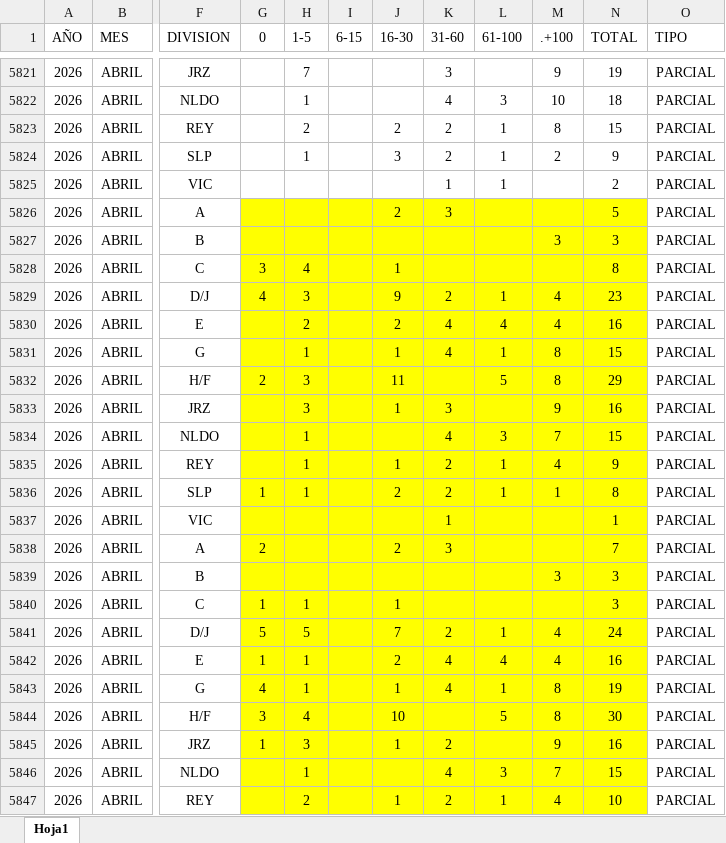
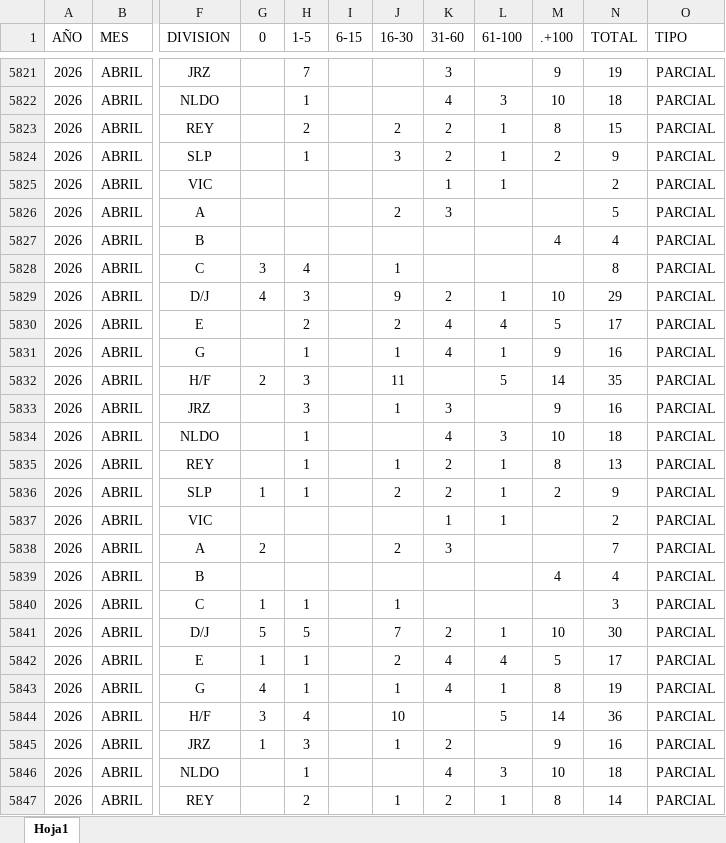
Before and after one commit to EDSALAS15/CARROSTALLERDIARIOYPROMEDIO, an Excel workbook: historialdiariocarrostaller.xlsx, sheet Hoja1, drawn as a sheet; only a part is shown, gaps mark what is left out; values as stored, in another font and other column widths than the file's, no borders; table styles not drawn; the diff covers the shown part only; the diff names each change by its address in the sheet, - before the commit and + after, or states it on an @@ line.

Commit message:
Add files via upload

```diff
--- a/historialdiariocarrostaller.xlsx (sheet Hoja1)
+++ b/historialdiariocarrostaller.xlsx (sheet Hoja1)
-G5826:N5847 fill: #FFFF00
+G5826:N5847 fill: none
-M5827 (.+100): 3
+M5827 (.+100): 4
-N5827 (TOTAL): 3
+N5827 (TOTAL): 4
-M5829 (.+100): 4
+M5829 (.+100): 10
-N5829 (TOTAL): 23
+N5829 (TOTAL): 29
-M5830 (.+100): 4
+M5830 (.+100): 5
-N5830 (TOTAL): 16
+N5830 (TOTAL): 17
-M5831 (.+100): 8
+M5831 (.+100): 9
-N5831 (TOTAL): 15
+N5831 (TOTAL): 16
-M5832 (.+100): 8
+M5832 (.+100): 14
-N5832 (TOTAL): 29
+N5832 (TOTAL): 35
-M5834 (.+100): 7
+M5834 (.+100): 10
-N5834 (TOTAL): 15
+N5834 (TOTAL): 18
-M5835 (.+100): 4
+M5835 (.+100): 8
-N5835 (TOTAL): 9
+N5835 (TOTAL): 13
-M5836 (.+100): 1
+M5836 (.+100): 2
-N5836 (TOTAL): 8
+N5836 (TOTAL): 9
-L5837 (61-100): (empty)
+L5837 (61-100): 1
-N5837 (TOTAL): 1
+N5837 (TOTAL): 2
-M5839 (.+100): 3
+M5839 (.+100): 4
-N5839 (TOTAL): 3
+N5839 (TOTAL): 4
-M5841 (.+100): 4
+M5841 (.+100): 10
-N5841 (TOTAL): 24
+N5841 (TOTAL): 30
-M5842 (.+100): 4
+M5842 (.+100): 5
-N5842 (TOTAL): 16
+N5842 (TOTAL): 17
-M5844 (.+100): 8
+M5844 (.+100): 14
-N5844 (TOTAL): 30
+N5844 (TOTAL): 36
-M5846 (.+100): 7
+M5846 (.+100): 10
-N5846 (TOTAL): 15
+N5846 (TOTAL): 18
-M5847 (.+100): 4
+M5847 (.+100): 8
-N5847 (TOTAL): 10
+N5847 (TOTAL): 14
```
Also changed, not shown: 1211 edited cells and cell formats elsewhere in this sheet.
